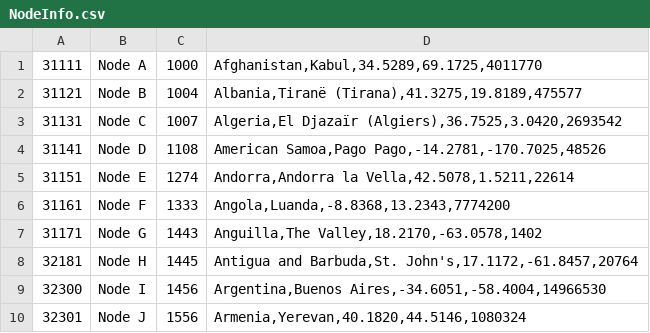
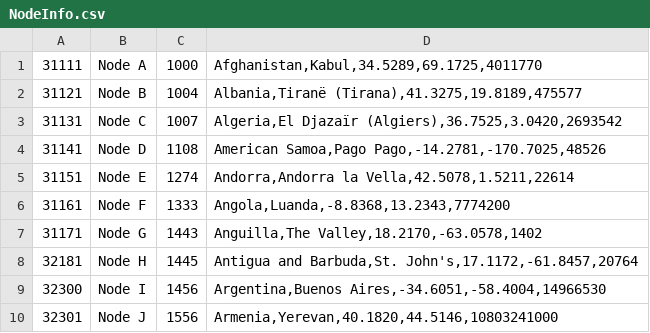
Before and after one commit to cullenoi/FileDistroNet, a CSV file: Node/NodeInfo.csv, drawn as a sheet.

```diff
--- a/Node/NodeInfo.csv
+++ b/Node/NodeInfo.csv
@@ -9,2 +9,2 @@
 32300,Node I,1456,"Argentina,Buenos Aires,-34.6051,-58.4004,14966530"
-32301,Node J,1556,"Armenia,Yerevan,40.1820,44.5146,1080324"
+32301,Node J,1556,"Armenia,Yerevan,40.1820,44.5146,1080324"1000
```
Also changed, not shown: 5 other files.
